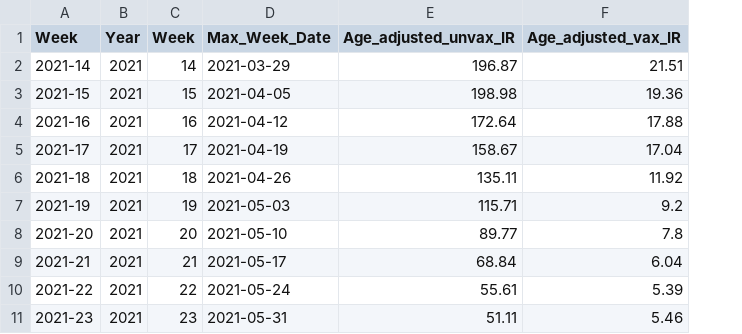
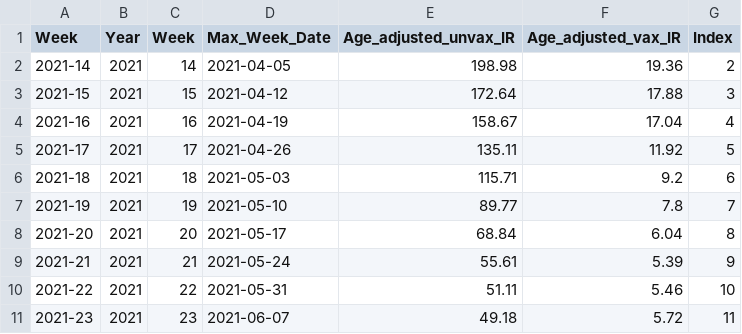
Before and after one commit to VCG/trust_in_science, a CSV file: bar_chart/simple/data/bar_chart_simple.csv, drawn as a sheet; only a part is shown; the diff covers the shown part only; the diff names each change by its address in the sheet, - before the commit and + after, or states it on an @@ line.

Commit message:
chnages to x axis for simple bar chart

```diff
--- a/bar_chart/simple/data/bar_chart_simple.csv
+++ b/bar_chart/simple/data/bar_chart_simple.csv
+column G (Index), rows 2-11: 2 | 3 | 4 | 5 | 6 | 7 | 8 | 9 | 10 | 11
-D2 (Max_Week_Date): 2021-03-29
+D2 (Max_Week_Date): 2021-04-05
-E2 (Age_adjusted_unvax_IR): 196.87
+E2 (Age_adjusted_unvax_IR): 198.98
-F2 (Age_adjusted_vax_IR): 21.51
+F2 (Age_adjusted_vax_IR): 19.36
-D3 (Max_Week_Date): 2021-04-05
+D3 (Max_Week_Date): 2021-04-12
-E3 (Age_adjusted_unvax_IR): 198.98
+E3 (Age_adjusted_unvax_IR): 172.64
-F3 (Age_adjusted_vax_IR): 19.36
+F3 (Age_adjusted_vax_IR): 17.88
-D4 (Max_Week_Date): 2021-04-12
+D4 (Max_Week_Date): 2021-04-19
-E4 (Age_adjusted_unvax_IR): 172.64
+E4 (Age_adjusted_unvax_IR): 158.67
-F4 (Age_adjusted_vax_IR): 17.88
+F4 (Age_adjusted_vax_IR): 17.04
-D5 (Max_Week_Date): 2021-04-19
+D5 (Max_Week_Date): 2021-04-26
-E5 (Age_adjusted_unvax_IR): 158.67
+E5 (Age_adjusted_unvax_IR): 135.11
-F5 (Age_adjusted_vax_IR): 17.04
+F5 (Age_adjusted_vax_IR): 11.92
-D6 (Max_Week_Date): 2021-04-26
+D6 (Max_Week_Date): 2021-05-03
-E6 (Age_adjusted_unvax_IR): 135.11
+E6 (Age_adjusted_unvax_IR): 115.71
-F6 (Age_adjusted_vax_IR): 11.92
+F6 (Age_adjusted_vax_IR): 9.2
-D7 (Max_Week_Date): 2021-05-03
+D7 (Max_Week_Date): 2021-05-10
-E7 (Age_adjusted_unvax_IR): 115.71
+E7 (Age_adjusted_unvax_IR): 89.77
-F7 (Age_adjusted_vax_IR): 9.2
+F7 (Age_adjusted_vax_IR): 7.8
-D8 (Max_Week_Date): 2021-05-10
+D8 (Max_Week_Date): 2021-05-17
-E8 (Age_adjusted_unvax_IR): 89.77
+E8 (Age_adjusted_unvax_IR): 68.84
-F8 (Age_adjusted_vax_IR): 7.8
+F8 (Age_adjusted_vax_IR): 6.04
-D9 (Max_Week_Date): 2021-05-17
+D9 (Max_Week_Date): 2021-05-24
-E9 (Age_adjusted_unvax_IR): 68.84
+E9 (Age_adjusted_unvax_IR): 55.61
-F9 (Age_adjusted_vax_IR): 6.04
+F9 (Age_adjusted_vax_IR): 5.39
-D10 (Max_Week_Date): 2021-05-24
+D10 (Max_Week_Date): 2021-05-31
-E10 (Age_adjusted_unvax_IR): 55.61
+E10 (Age_adjusted_unvax_IR): 51.11
-F10 (Age_adjusted_vax_IR): 5.39
+F10 (Age_adjusted_vax_IR): 5.46
-D11 (Max_Week_Date): 2021-05-31
+D11 (Max_Week_Date): 2021-06-07
-E11 (Age_adjusted_unvax_IR): 51.11
+E11 (Age_adjusted_unvax_IR): 49.18
-F11 (Age_adjusted_vax_IR): 5.46
+F11 (Age_adjusted_vax_IR): 5.72
```
Also changed, not shown: 1 removed row and 99 edited cells elsewhere in this file, 5 other files.
